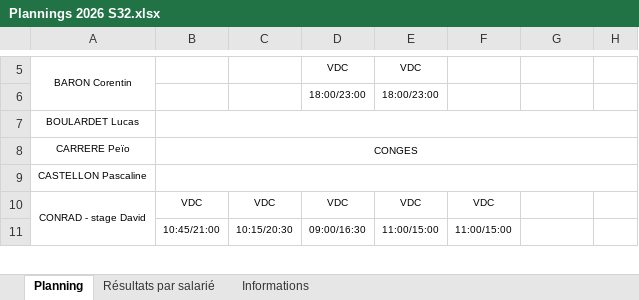
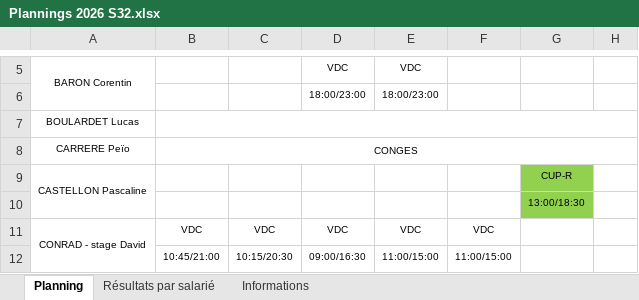
Before and after one commit to OhLaPey/planning-urbansoccer, an Excel workbook: Plannings 2026 S32.xlsx, sheet Planning, drawn as a sheet; only a part is shown, gaps mark what is left out; values as stored, in another font and other column widths than the file's, no borders; charts and pictures not drawn; removed rows and columns are numbered as before the commit, all else as after; the diff names each change by its address in the sheet, - before the commit and + after, or states it on an @@ line.

Commit message:
Sync planning SharePoint : S32

```diff
--- a/Plannings 2026 S32.xlsx (sheet Planning)
+++ b/Plannings 2026 S32.xlsx (sheet Planning)
+A9:A10 merged
-B9:H9 merged
-G9: (empty)
+G9: CUP-R
-G9 fill: none
+G9 fill: #92D050
+row 10:  |  |  |  |  |  | 13:00/18:30
```
Also changed, not shown: charts or pictures.
